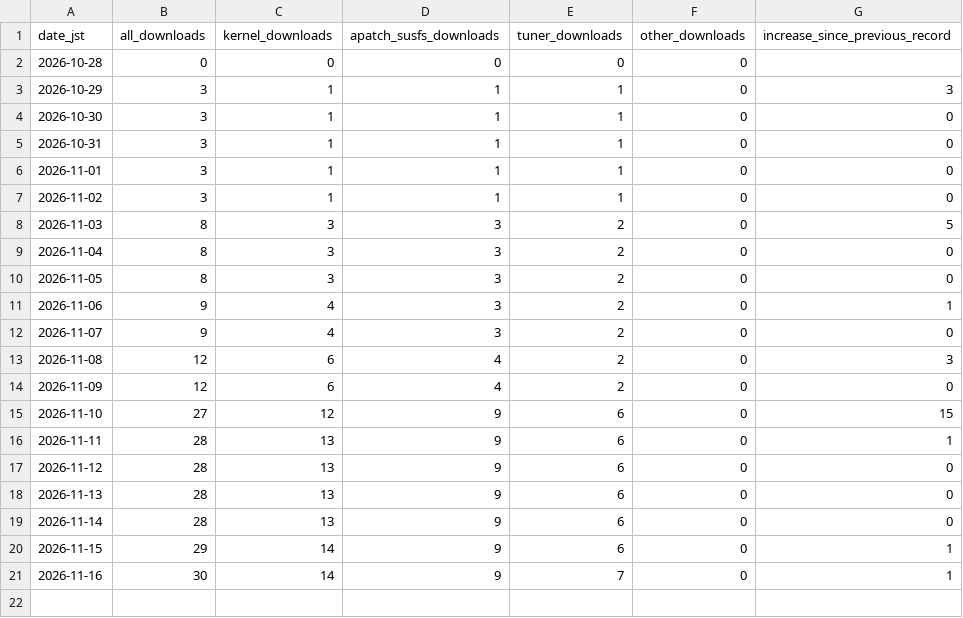
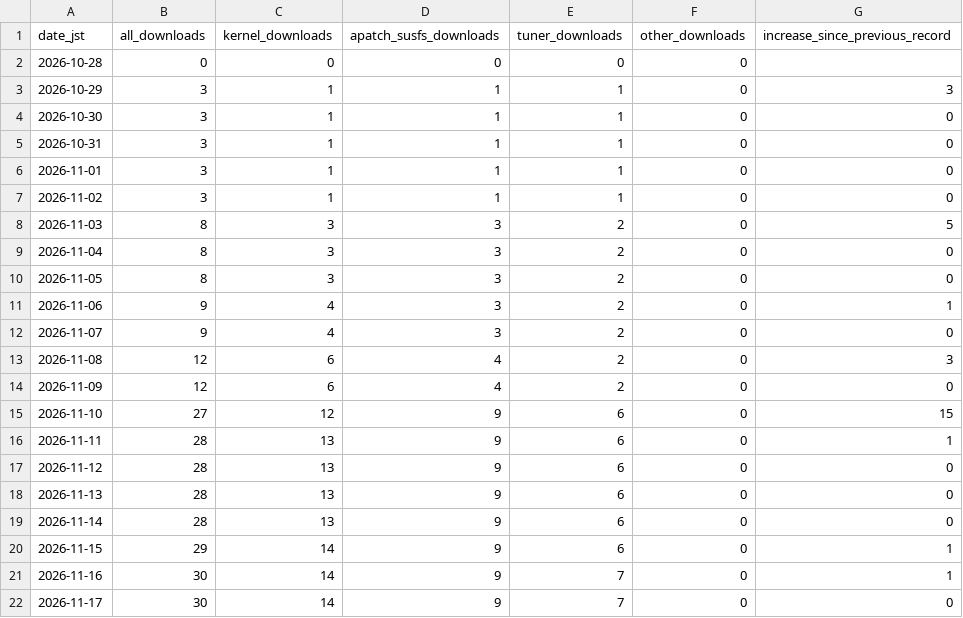
Before and after one commit to lovers-jp/Lovers_Kernel_APatch, a CSV file: stats/daily.csv, drawn as a sheet.

```diff
--- a/stats/daily.csv
+++ b/stats/daily.csv
@@ -21 +21,2 @@ date_jst,all_downloads,kernel_downloads,apatch_susfs_downloads,tuner_downloads,o
 2026-11-16,30,14,9,7,0,1
+2026-11-17,30,14,9,7,0,0
```
Also changed, not shown: stats/latest.csv, 2 other files.
